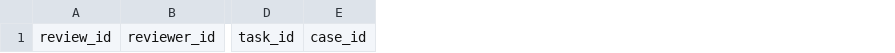
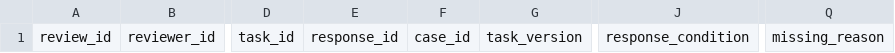
Before and after one commit to pyragogy/Human-Ai-Learning-Assessment, a CSV file: assessment/kit_v0_1/review_sheet.csv, drawn as a sheet; only a part is shown, gaps mark what is left out; the diff names each change by its address in the sheet, - before the commit and + after, or states it on an @@ line.

Commit message:
docs: challenge assessment anchors with causal trust, uncertainty and missingness cases

```diff
--- a/assessment/kit_v0_1/review_sheet.csv
+++ b/assessment/kit_v0_1/review_sheet.csv
+column E, row 1: response_id
+column G, row 1: task_version
+column J, row 1: response_condition
+column Q, row 1: missing_reason
```
Also changed, not shown: 8 other files.
